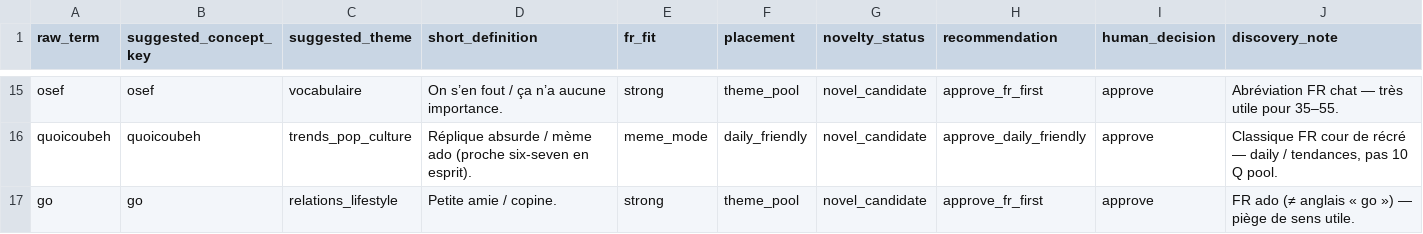
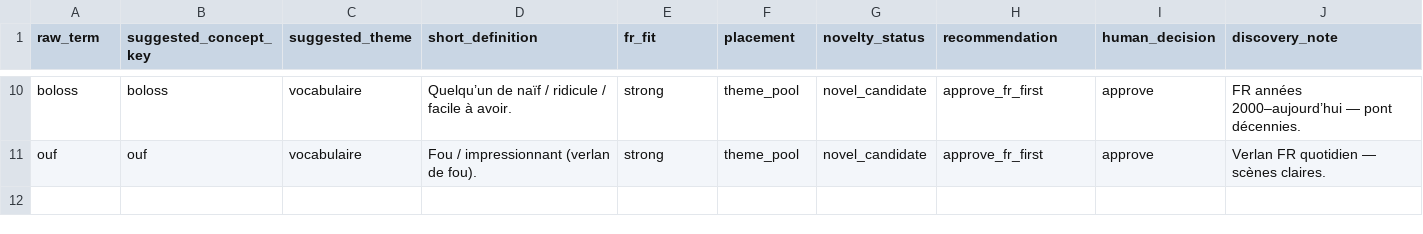
Before and after one commit to RtnPst/Reste-Connect-version-pc-CURSOR, a CSV file: exports/dedup-audit/fr-first-discovery-v1-latest.csv, drawn as a sheet; only a part is shown, gaps mark what is left out; removed rows and columns are numbered as before the commit, all else as after; the diff covers the shown part only; the diff names each change by its address in the sheet, - before the commit and + after, or states it on an @@ line.

```diff
--- a/exports/dedup-audit/fr-first-discovery-v1-latest.csv
+++ b/exports/dedup-audit/fr-first-discovery-v1-latest.csv
-A10 (raw_term): osef
+A10 (raw_term): boloss
-B10 (suggested_concept_key): osef
+B10 (suggested_concept_key): boloss
-D10 (short_definition): On s’en fout / ça n’a aucune importance.
+D10 (short_definition): Quelqu’un de naïf / ridicule / facile à avoir.
-J10 (discovery_note): Abréviation FR chat — très utile pour 35–55.
+J10 (discovery_note): FR années 2000–aujourd’hui — pont décennies.
-row 16: quoicoubeh | quoicoubeh | trends_pop_culture | Réplique absurde / mème ado (proche six-seven en esprit). | meme_mode | daily_friendly | novel_candidate | approve_daily_friendly | approve | Classique FR cour de récré — daily / tendances, pas 10 Q pool.
-A11 (raw_term): go
+A11 (raw_term): ouf
-B11 (suggested_concept_key): go
+B11 (suggested_concept_key): ouf
-C11 (suggested_theme): relations_lifestyle
+C11 (suggested_theme): vocabulaire
-D11 (short_definition): Petite amie / copine.
+D11 (short_definition): Fou / impressionnant (verlan de fou).
-J11 (discovery_note): FR ado (≠ anglais « go ») — piège de sens utile.
+J11 (discovery_note): Verlan FR quotidien — scènes claires.
```
Also changed, not shown: 1 added row, 6 removed rows and 28 edited cells elsewhere in this file, exports/dedup-audit/question-lot-promote-v1-latest.csv, 20 other files.
